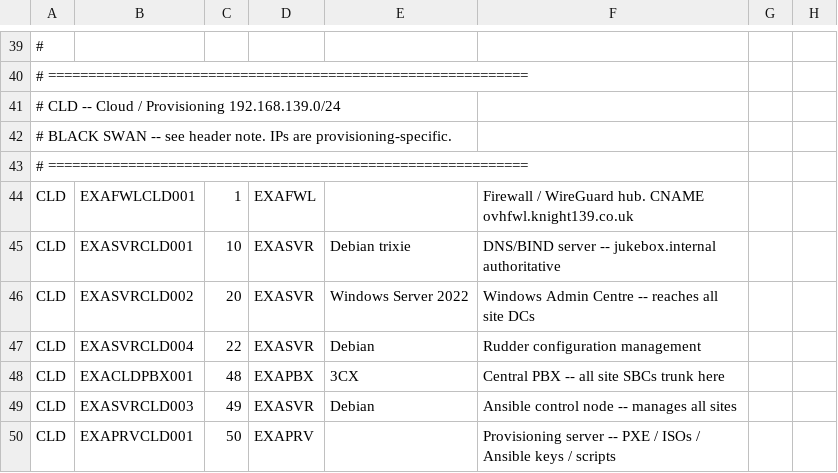
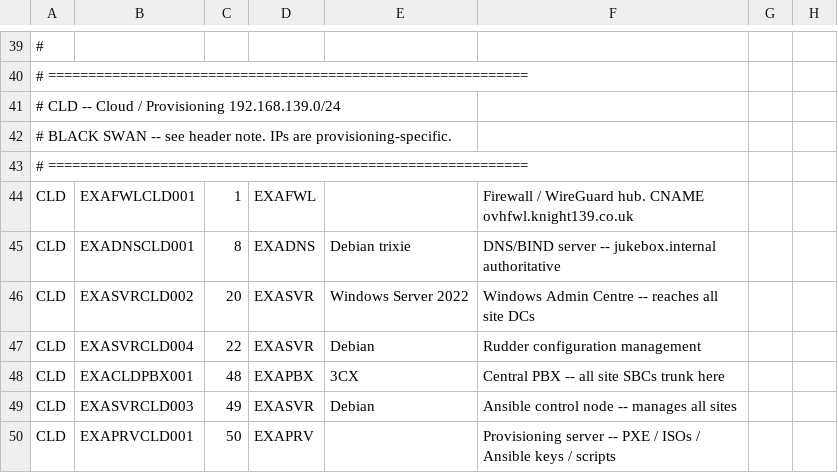
Before and after one commit to knightmare2600/example_music_infra, a CSV file: bootstrap/web/proxmox/devices.csv, drawn as a sheet; only a part is shown, gaps mark what is left out; the diff names each change by its address in the sheet, - before the commit and + after, or states it on an @@ line.

```diff
--- a/bootstrap/web/proxmox/devices.csv
+++ b/bootstrap/web/proxmox/devices.csv
-B45: EXASVRCLD001
+B45: EXADNSCLD001
-C45: 10
+C45: 8
-D45: EXASVR
+D45: EXADNS
```
Also changed, not shown: 22 other files.
